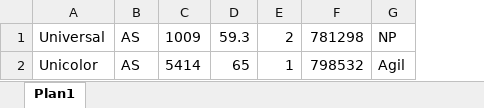
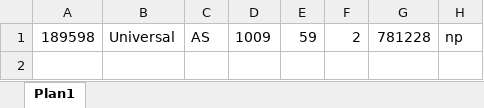
Before and after one commit to tadeupinheiro/importacao-dados-planilha-excel, an Excel workbook: src/main/resources/planilhanova.xlsx, sheet Plan1, drawn as a sheet; values as stored, in another font and other column widths than the file's, no borders; removed rows and columns are numbered as before the commit, all else as after; the diff names each change by its address in the sheet, - before the commit and + after, or states it on an @@ line.

```diff
--- a/src/main/resources/planilhanova.xlsx (sheet Plan1)
+++ b/src/main/resources/planilhanova.xlsx (sheet Plan1)
+column A, row 1: 189598
-column D, row 1: 59.3
+column E, row 1: 59
-column F, row 1: 781298
-column G, row 1: NP
+column G, row 1: 781228
+column H, row 1: np
-row 2: Unicolor | AS | 5414 | 65 | 1 | 798532 | Agil
```
Also changed, not shown: 3 other files.
